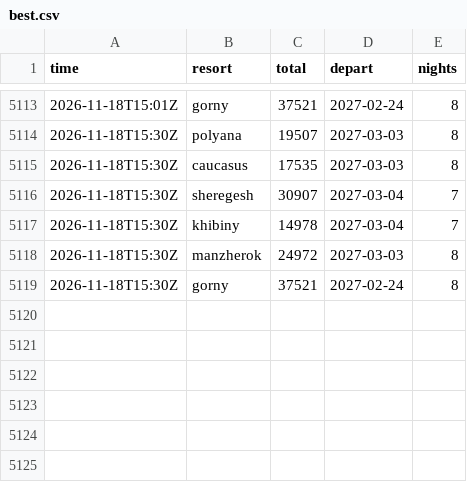
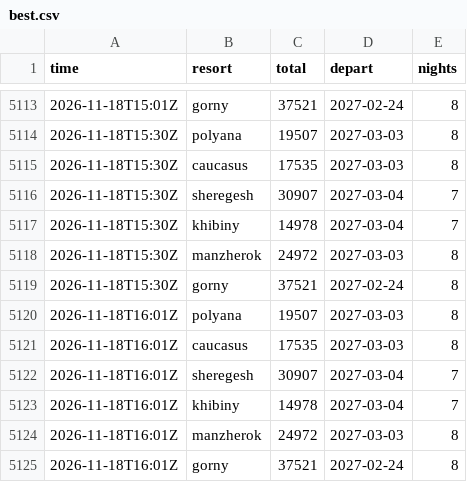
Before and after one commit to JohnLennon000/ski-tickets, a CSV file: docs/data/best.csv, drawn as a sheet; only a part is shown, gaps mark what is left out; the diff names each change by its address in the sheet, - before the commit and + after, or states it on an @@ line.

```diff
--- a/docs/data/best.csv
+++ b/docs/data/best.csv
+row 5120: 2026-11-18T16:01Z | polyana | 19507 | 2027-03-03 | 8
+row 5121: 2026-11-18T16:01Z | caucasus | 17535 | 2027-03-03 | 8
+row 5122: 2026-11-18T16:01Z | sheregesh | 30907 | 2027-03-04 | 7
+row 5123: 2026-11-18T16:01Z | khibiny | 14978 | 2027-03-04 | 7
+row 5124: 2026-11-18T16:01Z | manzherok | 24972 | 2027-03-03 | 8
+row 5125: 2026-11-18T16:01Z | gorny | 37521 | 2027-02-24 | 8
```
Also changed, not shown: docs/data/trips/caucasus.csv, docs/data/trips/gorny.csv, 5 other files.
